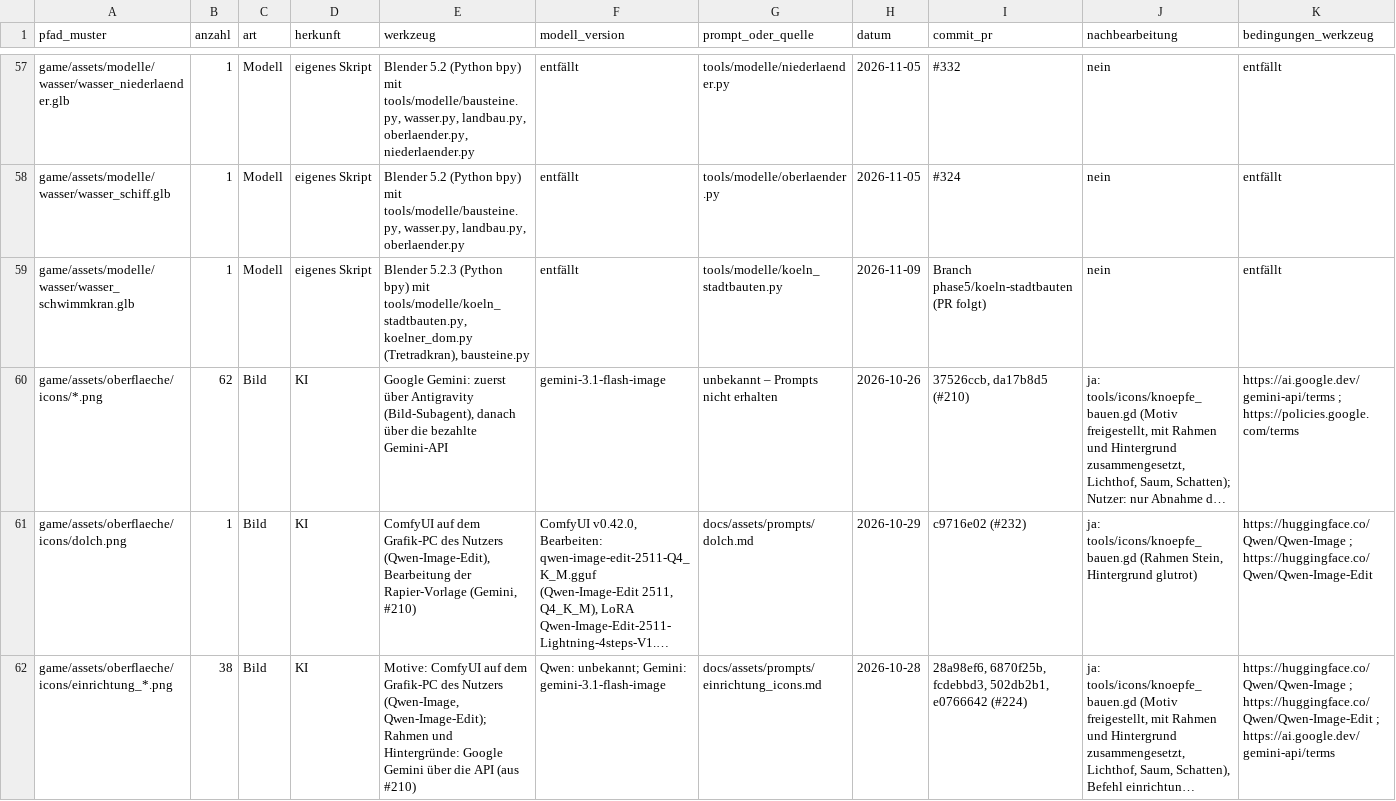
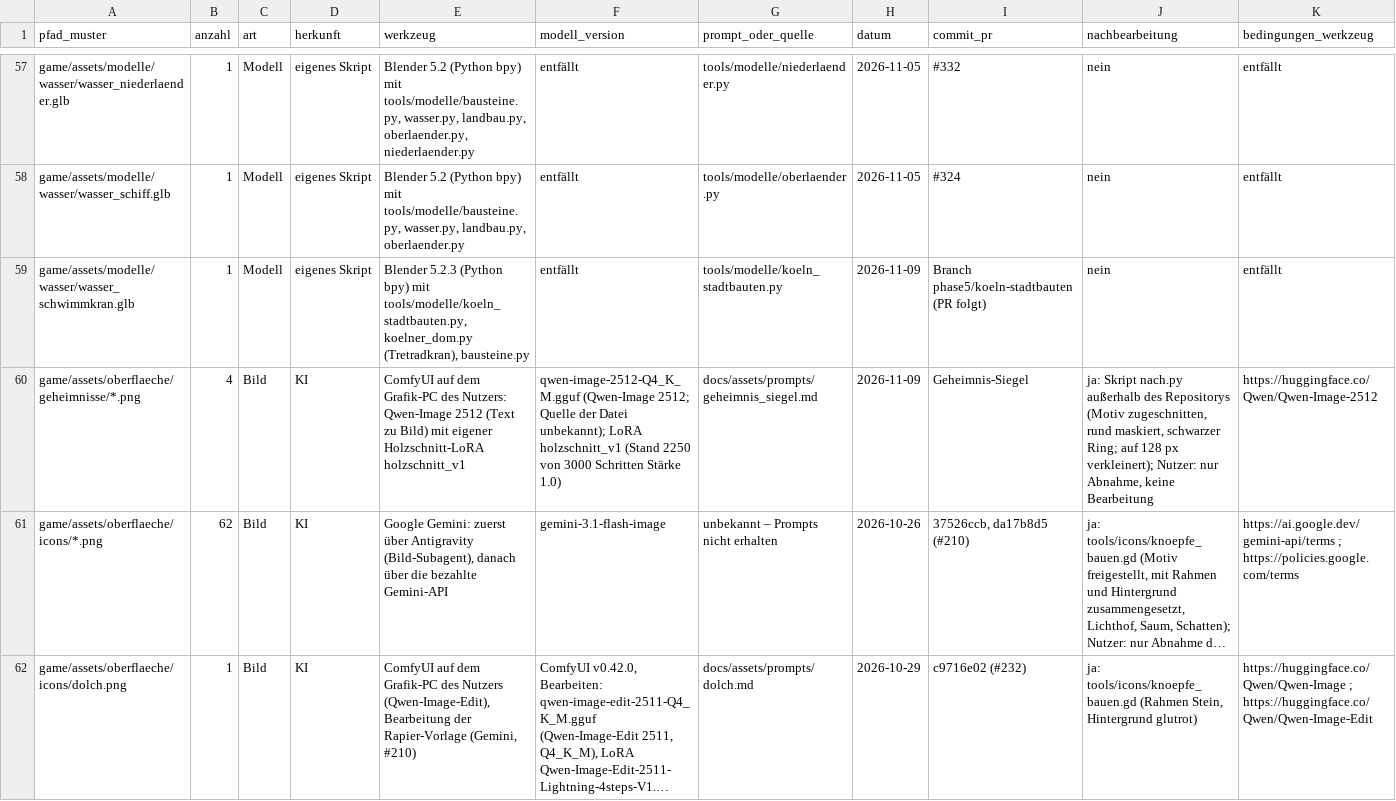
Before and after one commit to B411Y/reichsgilde, a CSV file: docs/assets/protokoll.csv, drawn as a sheet; only a part is shown, gaps mark what is left out; the shorter side is filled out with more unchanged rows; long unchanged cells end in …; rows hold the shown columns only; the diff names each change by its address in the sheet, - before the commit and + after, or states it on an @@ line.

```diff
--- a/docs/assets/protokoll.csv
+++ b/docs/assets/protokoll.csv
+row 60: game/assets/oberflaeche/geheimnisse/*.png | 4 | Bild | KI | ComfyUI auf dem Grafik-PC des Nutzers: Qwen-Image 2512 (Text zu Bild) mit eigener Holzschnitt-LoRA holzschnitt_v1 | qwen-image-2512-Q4_K_M.gguf (Qwen-Image 2512; Quelle der Datei unbekannt); LoRA holzschnitt_v1 (Stand 2250 von 3000 Schritten Stärke 1.0) | docs/assets/prompts/geheimnis_siegel.md | 2026-11-09 | Geheimnis-Siegel | ja: Skript nach.py außerhalb des Repositorys (Motiv zugeschnitten, rund maskiert, schwarzer Ring; auf 128 px verkleinert); Nutzer: nur Abnahme, keine Bearbeitung | https://huggingface.co/Qwen/Qwen-Image-2512
```
Also changed, not shown: 15 other files.
